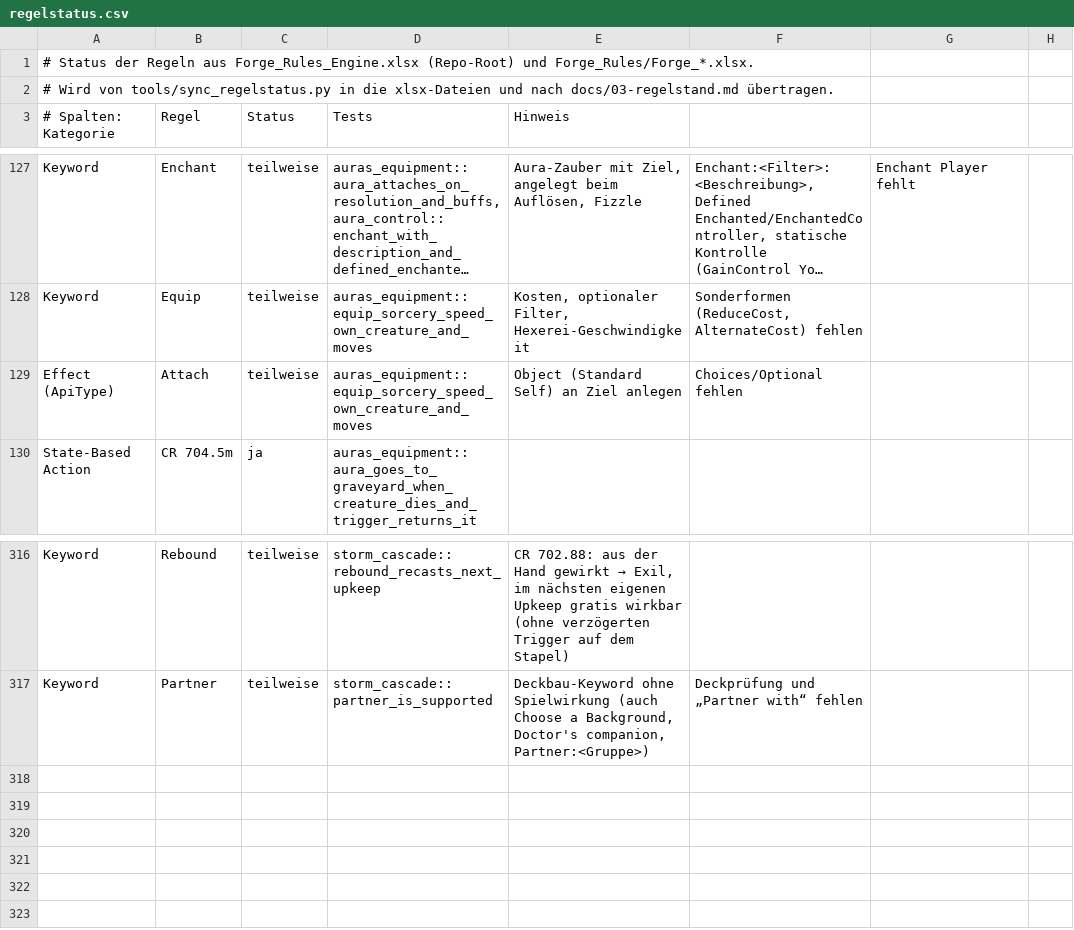
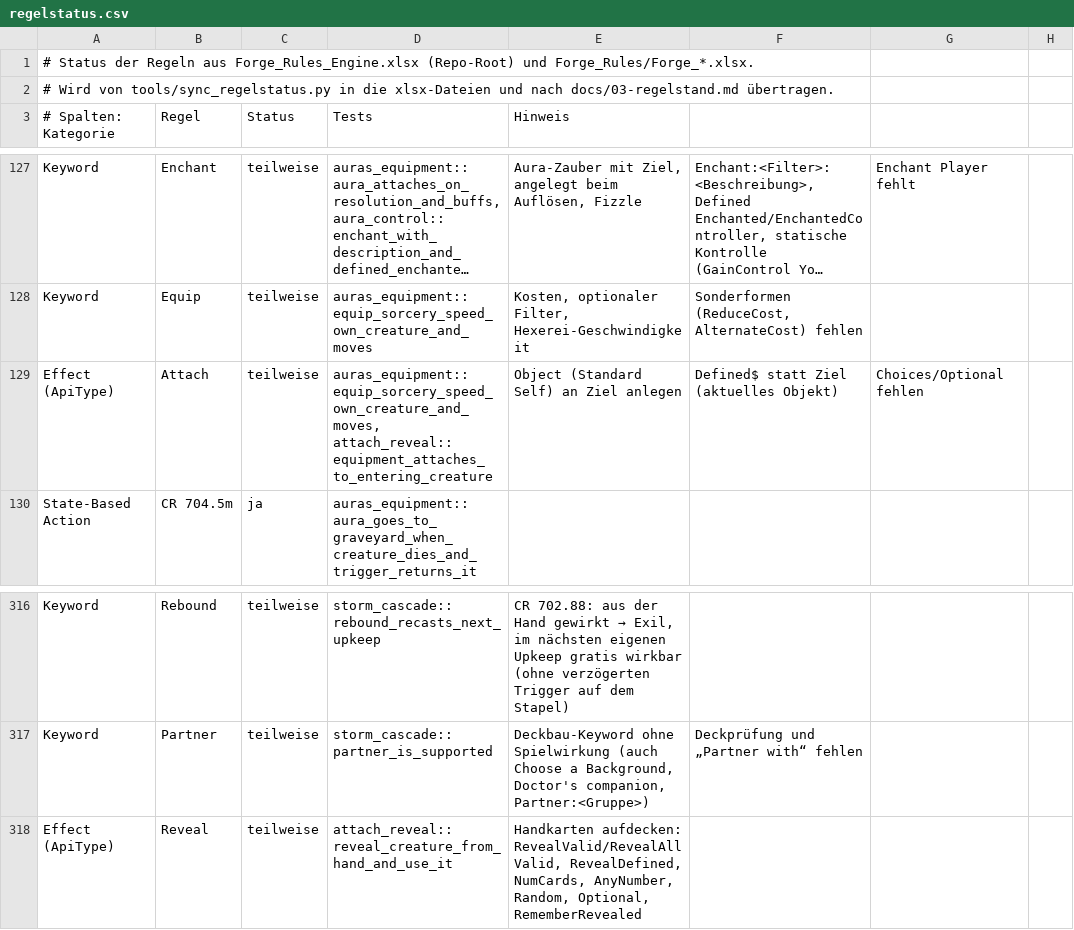
Before and after one commit to wowseer/forge-rules-rs, a CSV file: tools/regelstatus.csv, drawn as a sheet; only a part is shown, gaps mark what is left out; long unchanged cells end in …; the diff names each change by its address in the sheet, - before the commit and + after, or states it on an @@ line.

```diff
--- a/tools/regelstatus.csv
+++ b/tools/regelstatus.csv
-D129 (Tests): auras_equipment::equip_sorcery_speed_own_creature_and_moves
+D129 (Tests): auras_equipment::equip_sorcery_speed_own_creature_and_moves, attach_reveal::equipment_attaches_to_entering_creature
-F129: Choices/Optional fehlen
+F129: Defined$ statt Ziel (aktuelles Objekt)
-G129: (empty)
+G129: Choices/Optional fehlen
+row 318: Effect (ApiType) | Reveal | teilweise | attach_reveal::reveal_creature_from_hand_and_use_it | Handkarten aufdecken: RevealValid/RevealAllValid, RevealDefined, NumCards, AnyNumber, Random, Optional, RememberRevealed
```
Also changed, not shown: 7 other files.
